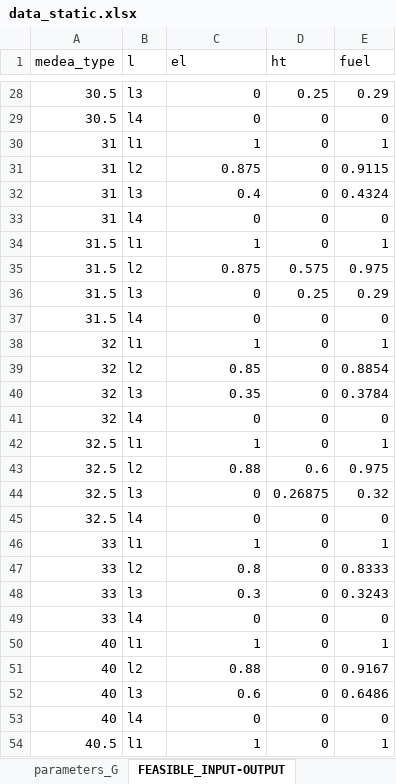
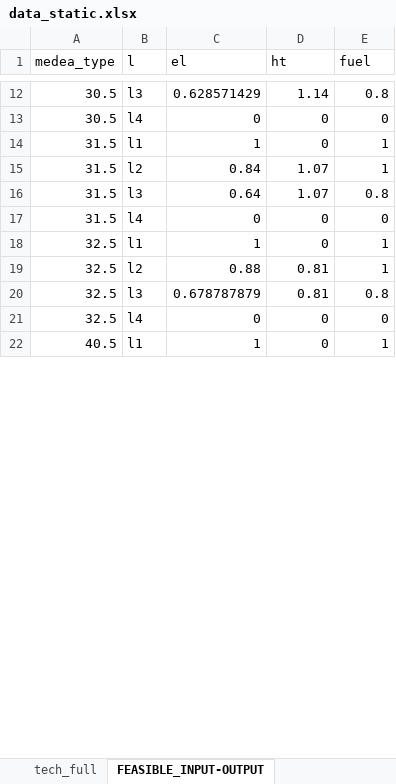
Before and after one commit to inwe-boku/medea, an Excel workbook: data/processed/data_static.xlsx, sheet FEASIBLE_INPUT-OUTPUT, drawn as a sheet; only a part is shown, gaps mark what is left out; values as stored, in another font and other column widths than the file's, no cell formats; removed rows and columns are numbered as before the commit, all else as after; the diff covers the shown part only; the diff names each change by its address in the sheet, - before the commit and + after, or states it on an @@ line.

```diff
--- a/data/processed/data_static.xlsx (sheet FEASIBLE_INPUT-OUTPUT)
+++ b/data/processed/data_static.xlsx (sheet FEASIBLE_INPUT-OUTPUT)
+sheet tab: tech_full
-C12 (el): 0
+C12 (el): 0.628571429
-D12 (ht): 0.25
+D12 (ht): 1.14
-E12 (fuel): 0.29
+E12 (fuel): 0.8
-row 30: 31 | l1 | 1 | 0 | 1
-row 31: 31 | l2 | 0.875 | 0 | 0.9115
-row 32: 31 | l3 | 0.4 | 0 | 0.4324
-row 33: 31 | l4 | 0 | 0 | 0
-C15 (el): 0.875
+C15 (el): 0.84
-D15 (ht): 0.575
+D15 (ht): 1.07
-E15 (fuel): 0.975
+E15 (fuel): 1
-C16 (el): 0
+C16 (el): 0.64
-D16 (ht): 0.25
+D16 (ht): 1.07
-E16 (fuel): 0.29
+E16 (fuel): 0.8
-row 38: 32 | l1 | 1 | 0 | 1
-row 39: 32 | l2 | 0.85 | 0 | 0.8854
-row 40: 32 | l3 | 0.35 | 0 | 0.3784
-row 41: 32 | l4 | 0 | 0 | 0
-D19 (ht): 0.6
+D19 (ht): 0.81
-E19 (fuel): 0.975
+E19 (fuel): 1
-C20 (el): 0
+C20 (el): 0.678787879
-D20 (ht): 0.26875
+D20 (ht): 0.81
-E20 (fuel): 0.32
+E20 (fuel): 0.8
-row 46: 33 | l1 | 1 | 0 | 1
-row 47: 33 | l2 | 0.8 | 0 | 0.8333
-row 48: 33 | l3 | 0.3 | 0 | 0.3243
-row 49: 33 | l4 | 0 | 0 | 0
-row 50: 40 | l1 | 1 | 0 | 1
-row 51: 40 | l2 | 0.88 | 0 | 0.9167
-row 52: 40 | l3 | 0.6 | 0 | 0.6486
-row 53: 40 | l4 | 0 | 0 | 0
```
Also changed, not shown: 72 removed rows and 55 edited cells elsewhere in this sheet, sheet parameters_G, sheet CAPITALCOST_R, sheet CAPITALCOST_S, sheet WACC, other sheet tabs, cell formats, formulas that keep their value, 4 other files.
